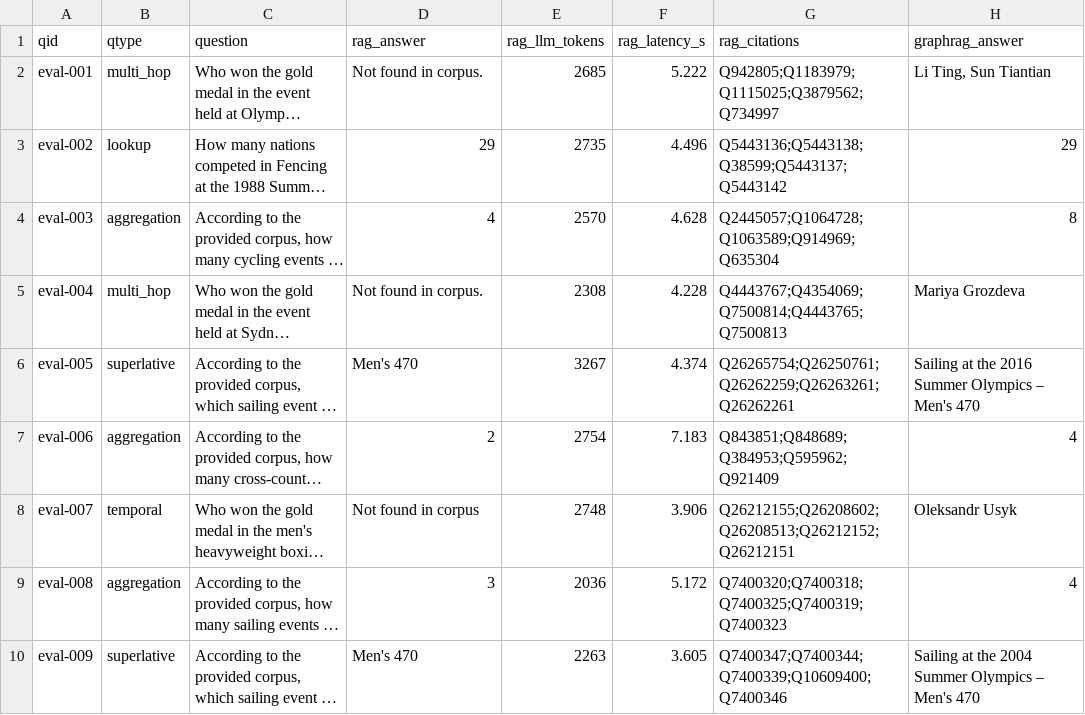
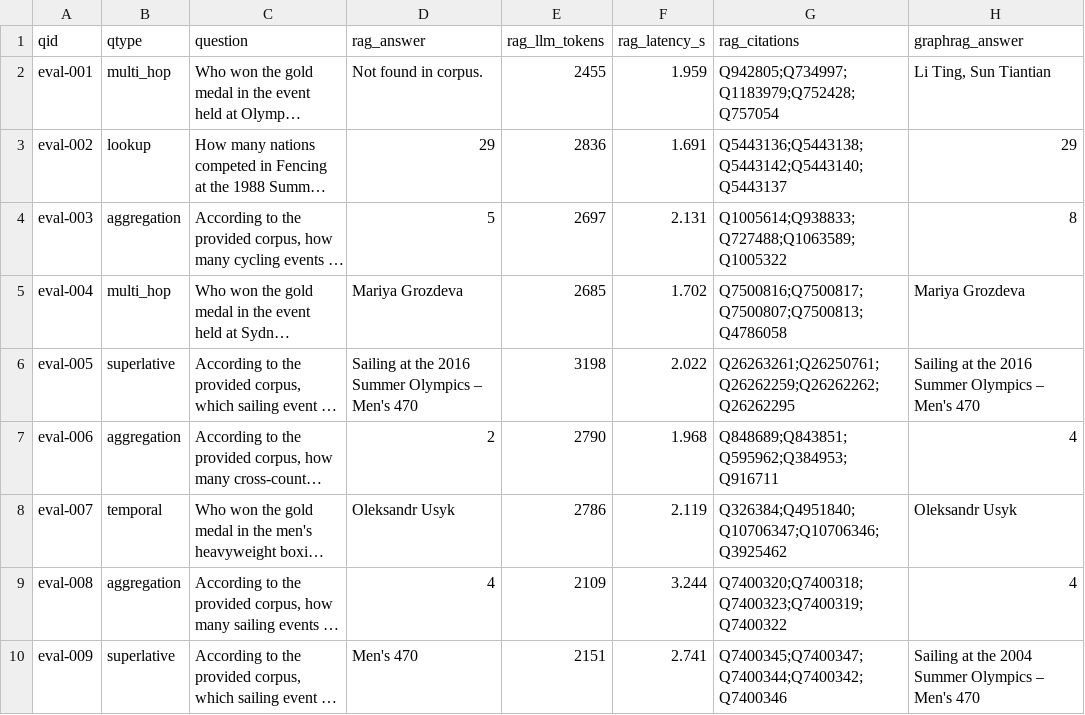
Before and after one commit to simon-derock/stellium, a CSV file: submission/hidden.csv, drawn as a sheet; only a part is shown; long unchanged cells end in …; the diff covers the shown part only; the diff names each change by its address in the sheet, - before the commit and + after, or states it on an @@ line.

Commit message:
bench: re-measure every reranked row after the Cohere Rerank swap
RAG 67 -> 71 public, 19 -> 28/49 hidden, context recall 83% -> 97%; graph pipelines stay 99 and 49/49.
Agent 12/12 off-template (was 10) after the year-grounding fix; hidden-50 submission re-exported.
Only rows that ran the reranker were re-run; the audit lists each and why the rest cannot change.

```diff
--- a/submission/hidden.csv
+++ b/submission/hidden.csv
-E2 (rag_llm_tokens): 2685
+E2 (rag_llm_tokens): 2455
-F2 (rag_latency_s): 5.222
+F2 (rag_latency_s): 1.959
-G2 (rag_citations): Q942805;Q1183979;Q1115025;Q3879562;Q734997
+G2 (rag_citations): Q942805;Q734997;Q1183979;Q752428;Q757054
-E3 (rag_llm_tokens): 2735
+E3 (rag_llm_tokens): 2836
-F3 (rag_latency_s): 4.496
+F3 (rag_latency_s): 1.691
-G3 (rag_citations): Q5443136;Q5443138;Q38599;Q5443137;Q5443142
+G3 (rag_citations): Q5443136;Q5443138;Q5443142;Q5443140;Q5443137
-D4 (rag_answer): 4
+D4 (rag_answer): 5
-E4 (rag_llm_tokens): 2570
+E4 (rag_llm_tokens): 2697
-F4 (rag_latency_s): 4.628
+F4 (rag_latency_s): 2.131
-G4 (rag_citations): Q2445057;Q1064728;Q1063589;Q914969;Q635304
+G4 (rag_citations): Q1005614;Q938833;Q727488;Q1063589;Q1005322
-D5 (rag_answer): Not found in corpus.
+D5 (rag_answer): Mariya Grozdeva
-E5 (rag_llm_tokens): 2308
+E5 (rag_llm_tokens): 2685
-F5 (rag_latency_s): 4.228
+F5 (rag_latency_s): 1.702
-G5 (rag_citations): Q4443767;Q4354069;Q7500814;Q4443765;Q7500813
+G5 (rag_citations): Q7500816;Q7500817;Q7500807;Q7500813;Q4786058
-D6 (rag_answer): Men's 470
+D6 (rag_answer): Sailing at the 2016 Summer Olympics – Men's 470
-E6 (rag_llm_tokens): 3267
+E6 (rag_llm_tokens): 3198
-F6 (rag_latency_s): 4.374
+F6 (rag_latency_s): 2.022
-G6 (rag_citations): Q26265754;Q26250761;Q26262259;Q26263261;Q26262261
+G6 (rag_citations): Q26263261;Q26250761;Q26262259;Q26262262;Q26262295
-E7 (rag_llm_tokens): 2754
+E7 (rag_llm_tokens): 2790
-F7 (rag_latency_s): 7.183
+F7 (rag_latency_s): 1.968
-G7 (rag_citations): Q843851;Q848689;Q384953;Q595962;Q921409
+G7 (rag_citations): Q848689;Q843851;Q595962;Q384953;Q916711
-D8 (rag_answer): Not found in corpus
+D8 (rag_answer): Oleksandr Usyk
-E8 (rag_llm_tokens): 2748
+E8 (rag_llm_tokens): 2786
-F8 (rag_latency_s): 3.906
+F8 (rag_latency_s): 2.119
-G8 (rag_citations): Q26212155;Q26208602;Q26208513;Q26212152;Q26212151
+G8 (rag_citations): Q326384;Q4951840;Q10706347;Q10706346;Q3925462
-D9 (rag_answer): 3
+D9 (rag_answer): 4
-E9 (rag_llm_tokens): 2036
+E9 (rag_llm_tokens): 2109
-F9 (rag_latency_s): 5.172
+F9 (rag_latency_s): 3.244
-G9 (rag_citations): Q7400320;Q7400318;Q7400325;Q7400319;Q7400323
+G9 (rag_citations): Q7400320;Q7400318;Q7400323;Q7400319;Q7400322
-E10 (rag_llm_tokens): 2263
+E10 (rag_llm_tokens): 2151
-F10 (rag_latency_s): 3.605
+F10 (rag_latency_s): 2.741
-G10 (rag_citations): Q7400347;Q7400344;Q7400339;Q10609400;Q7400346
+G10 (rag_citations): Q7400345;Q7400347;Q7400344;Q7400342;Q7400346
```
Also changed, not shown: 141 edited cells elsewhere in this file, 9 other files.
